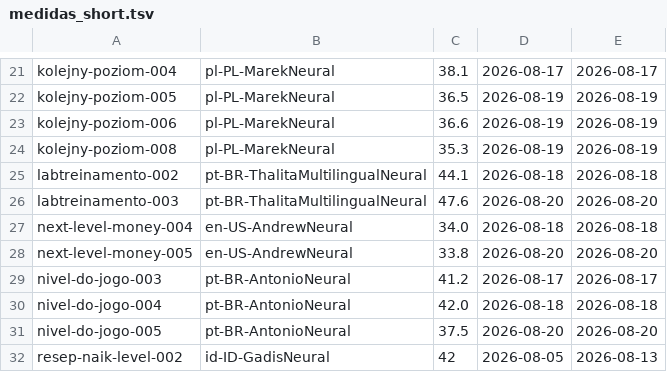
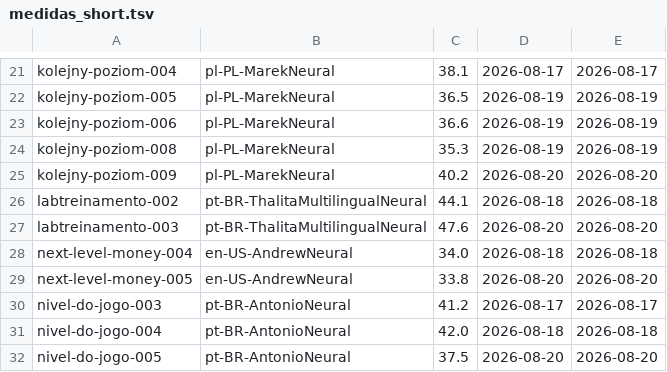
Before and after one commit to sampaioopablo1-lgtm/maquina-yt-receita, a TSV file: fabrica/medidas_short.tsv, drawn as a sheet; only a part is shown, gaps mark what is left out; the shorter side is filled out with more unchanged rows; the diff names each change by its address in the sheet, - before the commit and + after, or states it on an @@ line.

```diff
--- a/fabrica/medidas_short.tsv
+++ b/fabrica/medidas_short.tsv
+row 25: kolejny-poziom-009 | pl-PL-MarekNeural | 40.2 | 2026-08-20 | 2026-08-20
```
Also changed, not shown: 1 other file.
